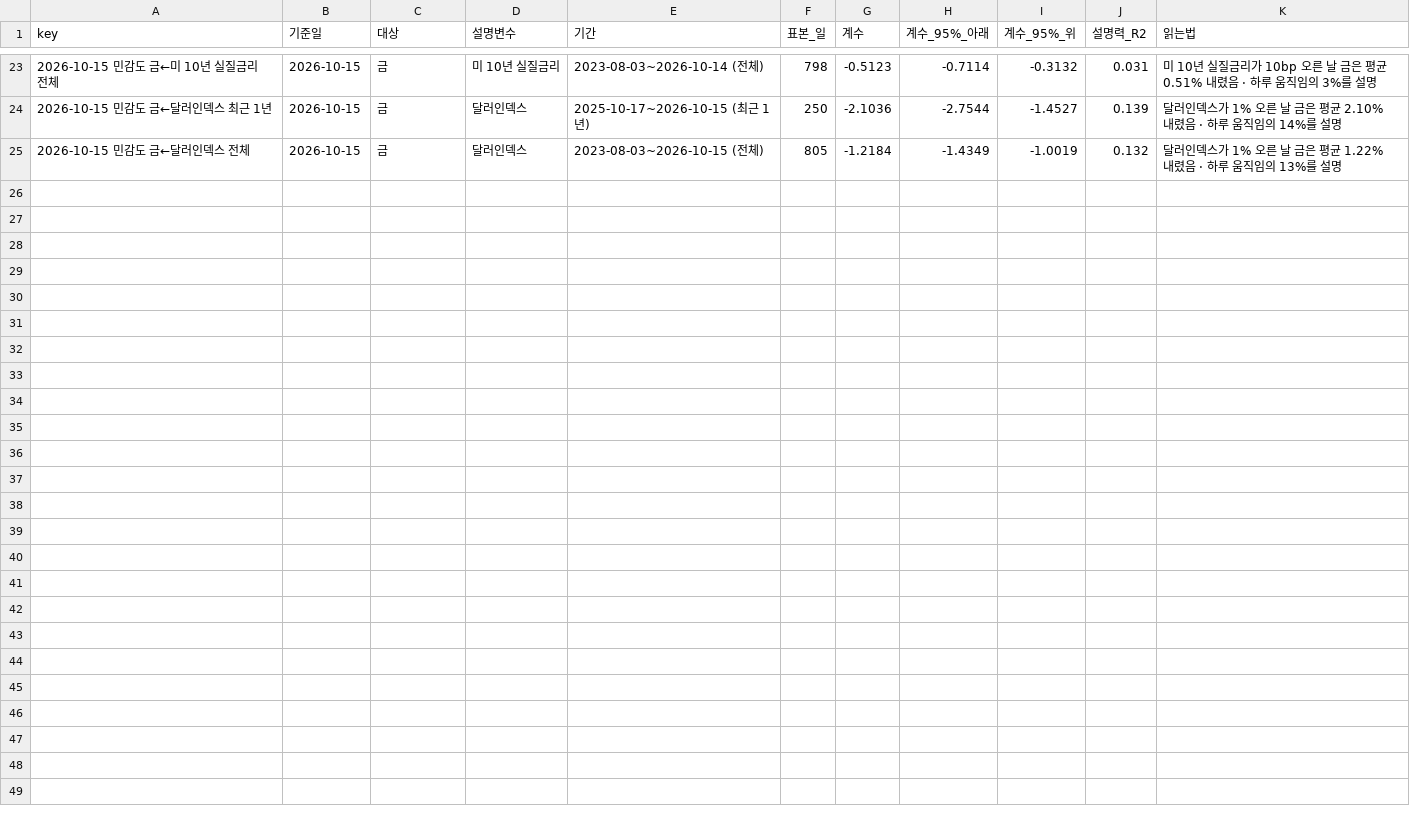
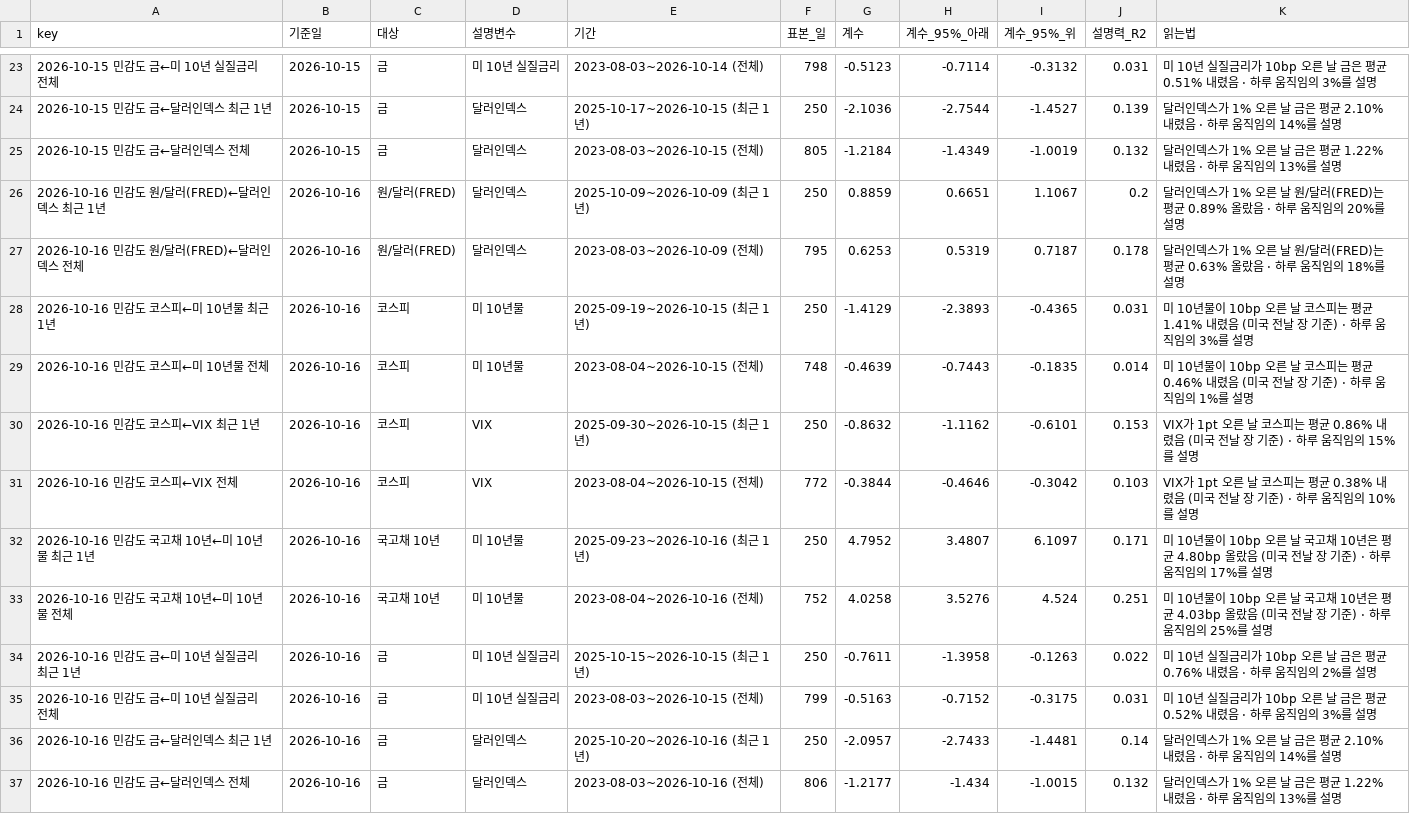
Before and after one commit to hshs9413-gif/narrative-tracker, a CSV file: docs/data/regression_sensitivity.csv, drawn as a sheet; only a part is shown, gaps mark what is left out.

```diff
--- a/docs/data/regression_sensitivity.csv
+++ b/docs/data/regression_sensitivity.csv
@@ -25 +25,13 @@ key,기준일,대상,설명변수,기간,표본_일,계수,계수_95%_아래,계
 2026-10-15 민감도 금←달러인덱스 전체,2026-10-15,금,달러인덱스,2023-08-03~2026-10-15 (전체),805,-1.2184,-1.4349,-1.0019,0.132,달러인덱스가 1% 오른 날 금은 평균 1.22% 내렸음 · 하루 움직임의 13%를 설명
+2026-10-16 민감도 원/달러(FRED)←달러인덱스 최근 1년,2026-10-16,원/달러(FRED),달러인덱스,2025-10-09~2026-10-09 (최근 1년),250,0.8859,0.6651,1.1067,0.2,달러인덱스가 1% 오른 날 원/달러(FRED)는 평균 0.89% 올랐음 · 하루 움직임의 20%를 설명
+2026-10-16 민감도 원/달러(FRED)←달러인덱스 전체,2026-10-16,원/달러(FRED),달러인덱스,2023-08-03~2026-10-09 (전체),795,0.6253,0.5319,0.7187,0.178,달러인덱스가 1% 오른 날 원/달러(FRED)는 평균 0.63% 올랐음 · 하루 움직임의 18%를 설명
+2026-10-16 민감도 코스피←미 10년물 최근 1년,2026-10-16,코스피,미 10년물,2025-09-19~2026-10-15 (최근 1년),250,-1.4129,-2.3893,-0.4365,0.031,미 10년물이 10bp 오른 날 코스피는 평균 1.41% 내렸음 (미국 전날 장 기준) · 하루 움직임의 3%를 설명
+2026-10-16 민감도 코스피←미 10년물 전체,2026-10-16,코스피,미 10년물,2023-08-04~2026-10-15 (전체),748,-0.4639,-0.7443,-0.1835,0.014,미 10년물이 10bp 오른 날 코스피는 평균 0.46% 내렸음 (미국 전날 장 기준) · 하루 움직임의 1%를 설명
+2026-10-16 민감도 코스피←VIX 최근 1년,2026-10-16,코스피,VIX,2025-09-30~2026-10-15 (최근 1년),250,-0.8632,-1.1162,-0.6101,0.153,VIX가 1pt 오른 날 코스피는 평균 0.86% 내렸음 (미국 전날 장 기준) · 하루 움직임의 15%를 설명
+2026-10-16 민감도 코스피←VIX 전체,2026-10-16,코스피,VIX,2023-08-04~2026-10-15 (전체),772,-0.3844,-0.4646,-0.3042,0.103,VIX가 1pt 오른 날 코스피는 평균 0.38% 내렸음 (미국 전날 장 기준) · 하루 움직임의 10%를 설명
+2026-10-16 민감도 국고채 10년←미 10년물 최근 1년,2026-10-16,국고채 10년,미 10년물,2025-09-23~2026-10-16 (최근 1년),250,4.7952,3.4807,6.1097,0.171,미 10년물이 10bp 오른 날 국고채 10년은 평균 4.80bp 올랐음 (미국 전날 장 기준) · 하루 움직임의 17%를 설명
+2026-10-16 민감도 국고채 10년←미 10년물 전체,2026-10-16,국고채 10년,미 10년물,2023-08-04~2026-10-16 (전체),752,4.0258,3.5276,4.524,0.251,미 10년물이 10bp 오른 날 국고채 10년은 평균 4.03bp 올랐음 (미국 전날 장 기준) · 하루 움직임의 25%를 설명
+2026-10-16 민감도 금←미 10년 실질금리 최근 1년,2026-10-16,금,미 10년 실질금리,2025-10-15~2026-10-15 (최근 1년),250,-0.7611,-1.3958,-0.1263,0.022,미 10년 실질금리가 10bp 오른 날 금은 평균 0.76% 내렸음 · 하루 움직임의 2%를 설명
+2026-10-16 민감도 금←미 10년 실질금리 전체,2026-10-16,금,미 10년 실질금리,2023-08-03~2026-10-15 (전체),799,-0.5163,-0.7152,-0.3175,0.031,미 10년 실질금리가 10bp 오른 날 금은 평균 0.52% 내렸음 · 하루 움직임의 3%를 설명
+2026-10-16 민감도 금←달러인덱스 최근 1년,2026-10-16,금,달러인덱스,2025-10-20~2026-10-16 (최근 1년),250,-2.0957,-2.7433,-1.4481,0.14,달러인덱스가 1% 오른 날 금은 평균 2.10% 내렸음 · 하루 움직임의 14%를 설명
+2026-10-16 민감도 금←달러인덱스 전체,2026-10-16,금,달러인덱스,2023-08-03~2026-10-16 (전체),806,-1.2177,-1.434,-1.0015,0.132,달러인덱스가 1% 오른 날 금은 평균 1.22% 내렸음 · 하루 움직임의 13%를 설명
```
Also changed, not shown: docs/data/attention.csv, docs/data/forecast_log.csv, 18 other files.
